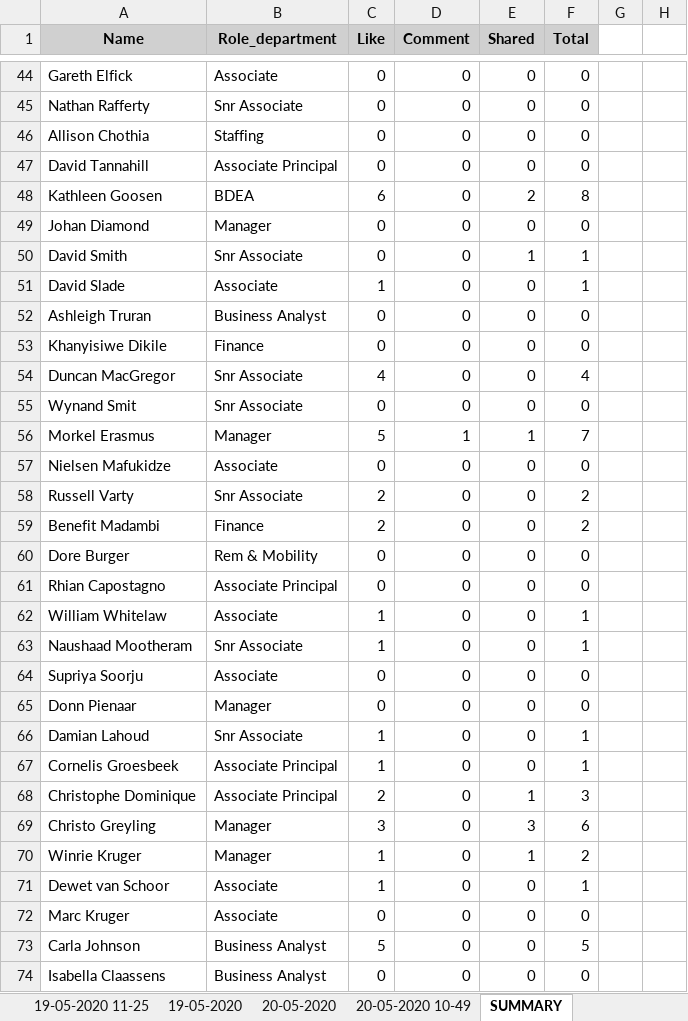
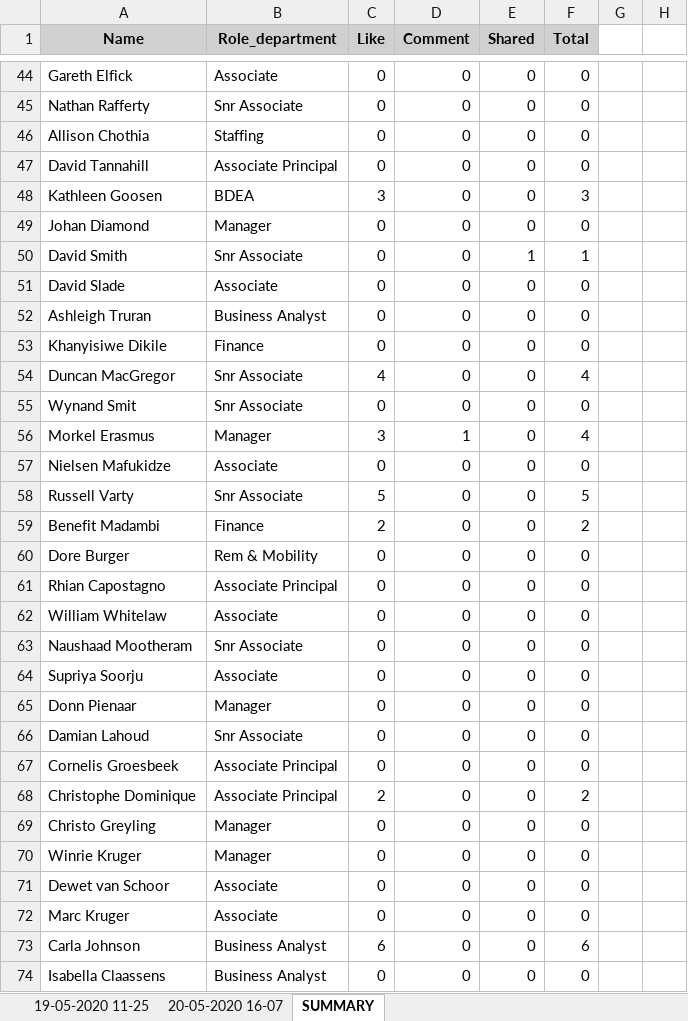
Before and after one commit to NickHAnderson019/LinkedIn-Scraper, an Excel workbook: Results.xlsm, sheet SUMMARY, drawn as a sheet; only a part is shown, gaps mark what is left out; values as stored, in another font and other column widths than the file's, no borders; charts and pictures not drawn; the diff covers the shown part only; the diff names each change by its address in the sheet, - before the commit and + after, or states it on an @@ line.

```diff
--- a/Results.xlsm (sheet SUMMARY)
+++ b/Results.xlsm (sheet SUMMARY)
-sheet tab: 20-05-2020
+sheet tab: 20-05-2020 16-07
-sheet tab: 19-05-2020
-sheet tab: 20-05-2020 10-49
-C48 (Like): 6
+C48 (Like): 3
-E48 (Shared): 2
+E48 (Shared): 0
-F48 (Total): 8
+F48 (Total): 3
-C51 (Like): 1
+C51 (Like): 0
-F51 (Total): 1
+F51 (Total): 0
-C56 (Like): 5
+C56 (Like): 3
-E56 (Shared): 1
+E56 (Shared): 0
-F56 (Total): 7
+F56 (Total): 4
-C58 (Like): 2
+C58 (Like): 5
-F58 (Total): 2
+F58 (Total): 5
-C62:C63 (Like): 1
+C62:C63 (Like): 0
-F62:F63 (Total): 1
+F62:F63 (Total): 0
-C66:C67 (Like): 1
+C66:C67 (Like): 0
-F66:F67 (Total): 1
+F66:F67 (Total): 0
-E68 (Shared): 1
+E68 (Shared): 0
-F68 (Total): 3
+F68 (Total): 2
-C69 (Like): 3
+C69 (Like): 0
-E69 (Shared): 3
+E69 (Shared): 0
-F69 (Total): 6
+F69 (Total): 0
-C70:C71 (Like): 1
+C70:C71 (Like): 0
-E70 (Shared): 1
+E70 (Shared): 0
-F70 (Total): 2
+F70 (Total): 0
-F71 (Total): 1
+F71 (Total): 0
-C73 (Like): 5
+C73 (Like): 6
-F73 (Total): 5
+F73 (Total): 6
```
Also changed, not shown: 63 edited cells elsewhere in this sheet, sheet 20-05-2020 16-07, sheet 19-05-2020 11-25, formulas that keep their value, 3 other files.
